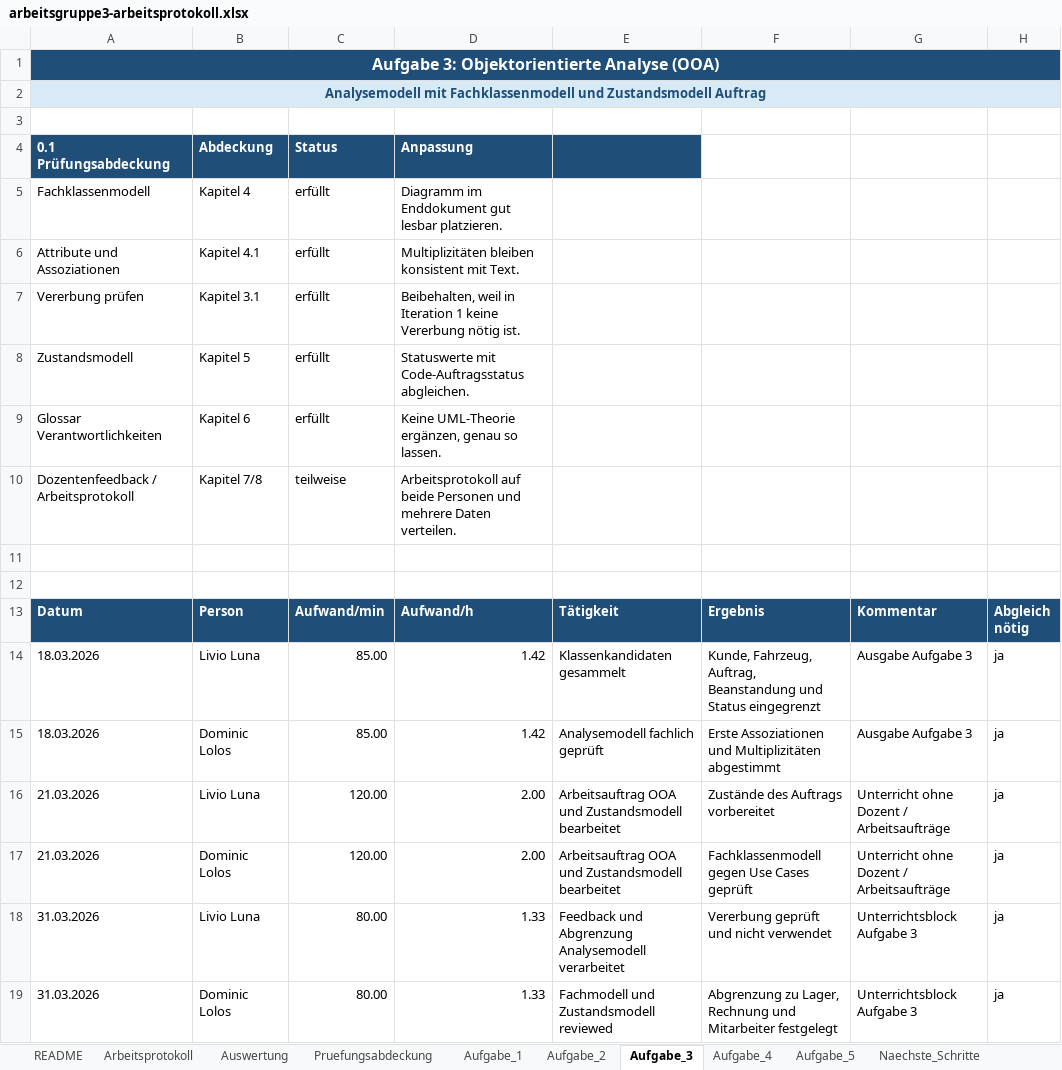
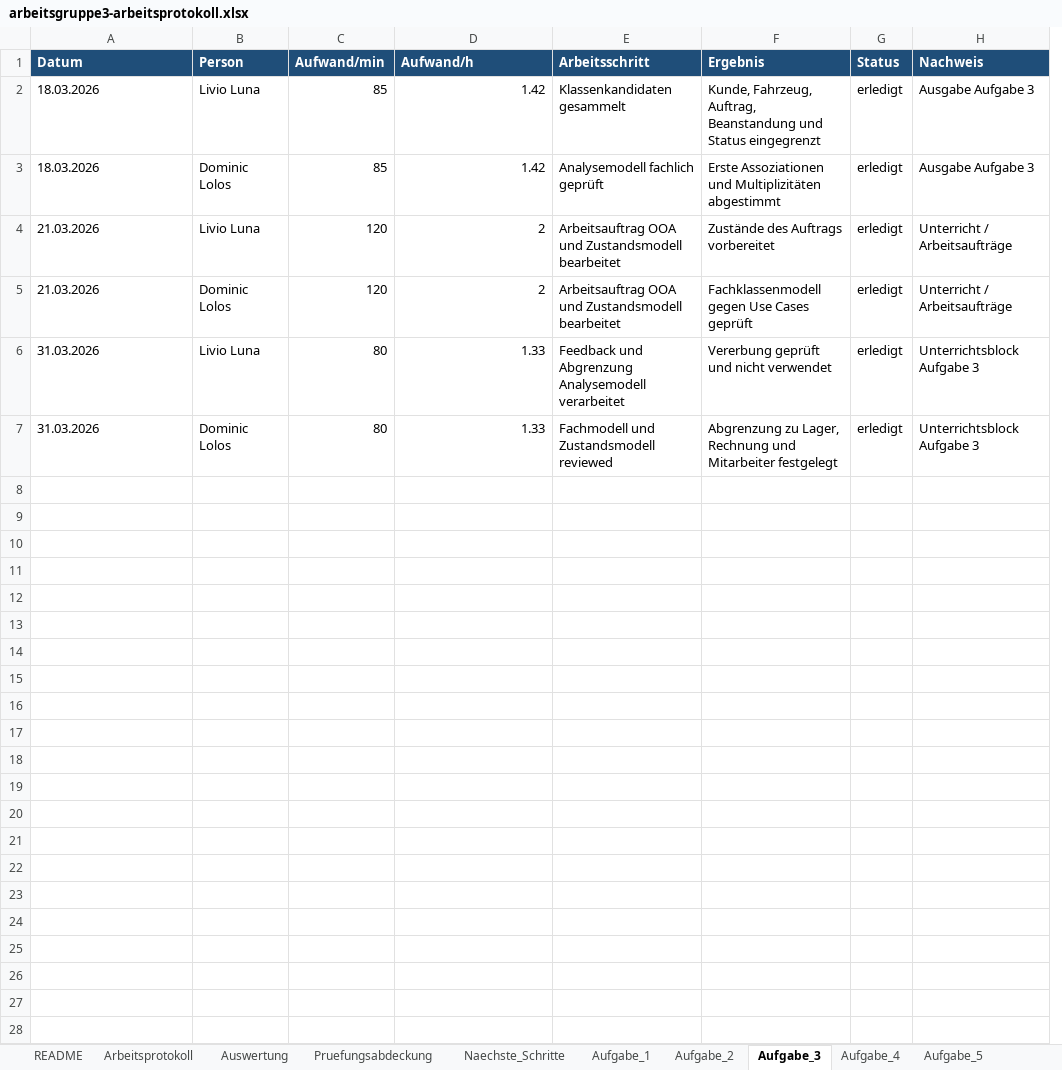
Before and after one commit to 6ix9ine4our20wenty/HF_Juventus_SoftwareEntwicklung_WerkstattPilot, an Excel workbook: WerkstattPilot/02_dokumentation/arbeitsgruppe3-arbeitsprotokoll.xlsx, sheet Aufgabe_3, drawn as a sheet; values as stored, in another font and other column widths than the file's, no borders; removed rows and columns are numbered as before the commit, all else as after; the diff names each change by its address in the sheet, - before the commit and + after, or states it on an @@ line.

```diff
--- a/WerkstattPilot/02_dokumentation/arbeitsgruppe3-arbeitsprotokoll.xlsx (sheet Aufgabe_3)
+++ b/WerkstattPilot/02_dokumentation/arbeitsgruppe3-arbeitsprotokoll.xlsx (sheet Aufgabe_3)
@@ sheet tab order changed: README | Arbeitsprotokoll | Auswertung | Pruefungsabdeckung | Naechste_Schritte | Aufgabe_1 | Aufgabe_2 | Aufgabe_3 | Aufgabe_4 | Aufgabe_5 @@
+column G (Status), rows 2-7: all erledigt
-column H (Abgleich nötig), rows 14-19: all ja
-row 1: Aufgabe 3: Objektorientierte Analyse (OOA)
-row 2: Analysemodell mit Fachklassenmodell und Zustandsmodell Auftrag
-row 3: (empty)
-row 4: 0.1 Prüfungsabdeckung | Abdeckung | Status | Anpassung
-row 5: Fachklassenmodell | Kapitel 4 | erfüllt | Diagramm im Enddokument gut lesbar platzieren.
-row 6: Attribute und Assoziationen | Kapitel 4.1 | erfüllt | Multiplizitäten bleiben konsistent mit Text.
-row 7: Vererbung prüfen | Kapitel 3.1 | erfüllt | Beibehalten, weil in Iteration 1 keine Vererbung nötig ist.
-row 8: Zustandsmodell | Kapitel 5 | erfüllt | Statuswerte mit Code-Auftragsstatus abgleichen.
-row 9: Glossar Verantwortlichkeiten | Kapitel 6 | erfüllt | Keine UML-Theorie ergänzen, genau so lassen.
-row 10: Dozentenfeedback / Arbeitsprotokoll | Kapitel 7/8 | teilweise | Arbeitsprotokoll auf beide Personen und mehrere Daten verteilen.
-row 11: (empty)
-row 12: (empty)
-E1: Tätigkeit
+E1: Arbeitsschritt
-H1: Kommentar
+H1: Nachweis
-C2:C3 (Aufwand/min): 85.00
+C2:C3 (Aufwand/min): 85
-C4:C5 (Aufwand/min): 120.00
+C4:C5 (Aufwand/min): 120
-D4:D5 (Aufwand/h): 2.00
+D4:D5 (Aufwand/h): 2
-H4:H5 (Nachweis): Unterricht ohne Dozent / Arbeitsaufträge
+H4:H5 (Nachweis): Unterricht / Arbeitsaufträge
-C6:C7 (Aufwand/min): 80.00
+C6:C7 (Aufwand/min): 80
```
Also changed, not shown: sheet Pruefungsabdeckung, sheet Auswertung, sheet Aufgabe_5, sheet Aufgabe_4, sheet Arbeitsprotokoll, sheet Aufgabe_2, 3 more sheets, formulas that keep their value, 32 other files.
